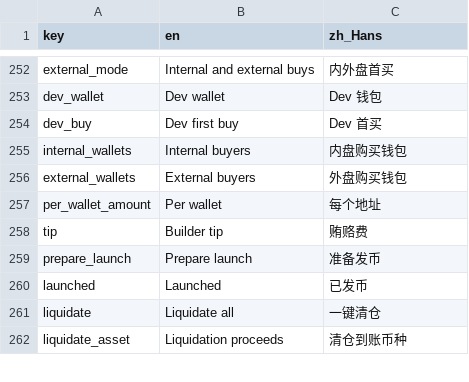
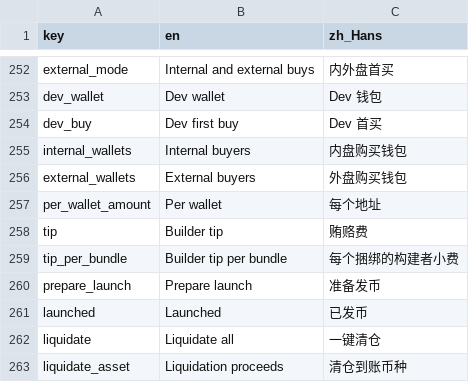
Before and after one commit to k1lox/uxuyweb, a TSV file: frontend/packages/uxuy_trade/translations/l10n.tsv, drawn as a sheet; only a part is shown, gaps mark what is left out; the diff names each change by its address in the sheet, - before the commit and + after, or states it on an @@ line.

Commit message:
Clarify bundle tips, sell checks and liquidation results
Refs #7, #9, #11.

```diff
--- a/frontend/packages/uxuy_trade/translations/l10n.tsv
+++ b/frontend/packages/uxuy_trade/translations/l10n.tsv
+row 259: tip_per_bundle | Builder tip per bundle | 每个捆绑的构建者小费
```
Also changed, not shown: 9 other files.
